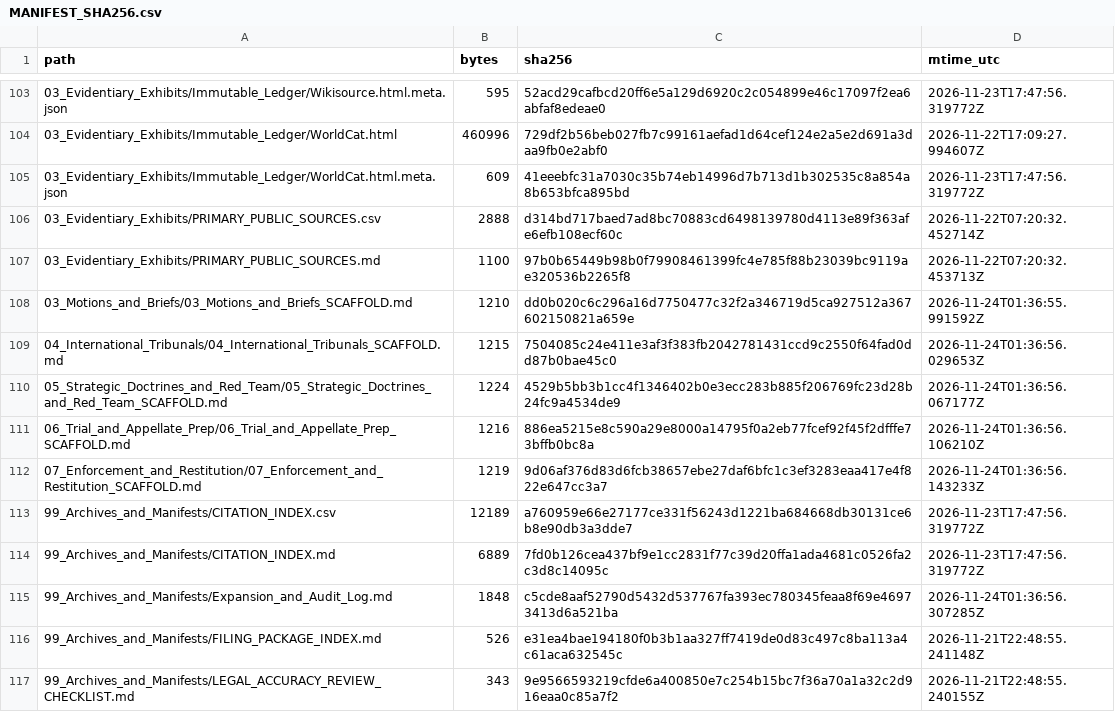
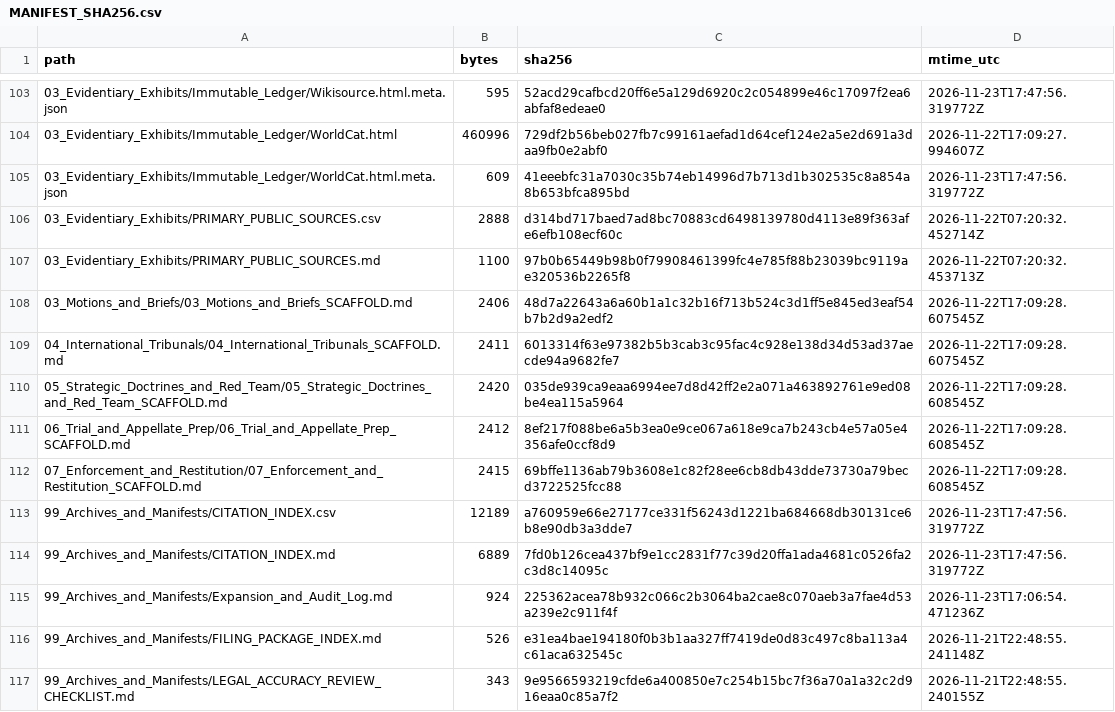
Before and after one commit to GlobalRestitutionAlliance/turtle-island-us-wa-confederated-tribes-of-the-chehalis-rese-master-litigation, a CSV file: 99_Archives_and_Manifests/MANIFEST_SHA256.csv, drawn as a sheet; only a part is shown, gaps mark what is left out; the diff covers the shown part only.

```diff
--- a/99_Archives_and_Manifests/MANIFEST_SHA256.csv
+++ b/99_Archives_and_Manifests/MANIFEST_SHA256.csv
@@ -107,10 +107,10 @@ path,bytes,sha256,mtime_utc
 03_Evidentiary_Exhibits/PRIMARY_PUBLIC_SOURCES.md,1100,97b0b65449b98b0f79908461399fc4e785f88b23039bc9119ae320536b2265f8,2026-11-22T07:20:32.453713Z
-03_Motions_and_Briefs/03_Motions_and_Briefs_SCAFFOLD.md,1210,dd0b020c6c296a16d7750477c32f2a346719d5ca927512a367602150821a659e,2026-11-24T01:36:55.991592Z
-04_International_Tribunals/04_International_Tribunals_SCAFFOLD.md,1215,7504085c24e411e3af3f383fb2042781431ccd9c2550f64fad0dd87b0bae45c0,2026-11-24T01:36:56.029653Z
-05_Strategic_Doctrines_and_Red_Team/05_Strategic_Doctrines_and_Red_Team_SCAFFOLD.md,1224,4529b5bb3b1cc4f1346402b0e3ecc283b885f206769fc23d28b24fc9a4534de9,2026-11-24T01:36:56.067177Z
-06_Trial_and_Appellate_Prep/06_Trial_and_Appellate_Prep_SCAFFOLD.md,1216,886ea5215e8c590a29e8000a14795f0a2eb77fcef92f45f2dfffe73bffb0bc8a,2026-11-24T01:36:56.106210Z
-07_Enforcement_and_Restitution/07_Enforcement_and_Restitution_SCAFFOLD.md,1219,9d06af376d83d6fcb38657ebe27daf6bfc1c3ef3283eaa417e4f822e647cc3a7,2026-11-24T01:36:56.143233Z
+03_Motions_and_Briefs/03_Motions_and_Briefs_SCAFFOLD.md,2406,48d7a22643a6a60b1a1c32b16f713b524c3d1ff5e845ed3eaf54b7b2d9a2edf2,2026-11-22T17:09:28.607545Z
+04_International_Tribunals/04_International_Tribunals_SCAFFOLD.md,2411,6013314f63e97382b5b3cab3c95fac4c928e138d34d53ad37aecde94a9682fe7,2026-11-22T17:09:28.607545Z
+05_Strategic_Doctrines_and_Red_Team/05_Strategic_Doctrines_and_Red_Team_SCAFFOLD.md,2420,035de939ca9eaa6994ee7d8d42ff2e2a071a463892761e9ed08be4ea115a5964,2026-11-22T17:09:28.608545Z
+06_Trial_and_Appellate_Prep/06_Trial_and_Appellate_Prep_SCAFFOLD.md,2412,8ef217f088be6a5b3ea0e9ce067a618e9ca7b243cb4e57a05e4356afe0ccf8d9,2026-11-22T17:09:28.608545Z
+07_Enforcement_and_Restitution/07_Enforcement_and_Restitution_SCAFFOLD.md,2415,69bffe1136ab79b3608e1c82f28ee6cb8db43dde73730a79becd3722525fcc88,2026-11-22T17:09:28.608545Z
 99_Archives_and_Manifests/CITATION_INDEX.csv,12189,a760959e66e27177ce331f56243d1221ba684668db30131ce6b8e90db3a3dde7,2026-11-23T17:47:56.319772Z
 99_Archives_and_Manifests/CITATION_INDEX.md,6889,7fd0b126cea437bf9e1cc2831f77c39d20ffa1ada4681c0526fa2c3d8c14095c,2026-11-23T17:47:56.319772Z
-99_Archives_and_Manifests/Expansion_and_Audit_Log.md,1848,c5cde8aaf52790d5432d537767fa393ec780345feaa8f69e46973413d6a521ba,2026-11-24T01:36:56.307285Z
+99_Archives_and_Manifests/Expansion_and_Audit_Log.md,924,225362acea78b932c066c2b3064ba2cae8c070aeb3a7fae4d53a239e2c911f4f,2026-11-23T17:06:54.471236Z
 99_Archives_and_Manifests/FILING_PACKAGE_INDEX.md,526,e31ea4bae194180f0b3b1aa327ff7419de0d83c497c8ba113a4c61aca632545c,2026-11-21T22:48:55.241148Z
```
Also changed, not shown: 92 edited cells elsewhere in this file, 37 other files.
